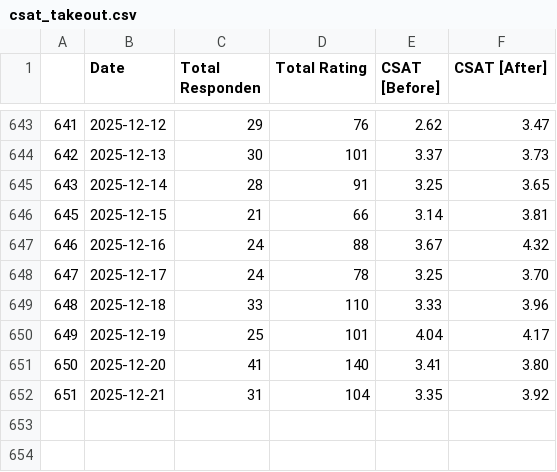
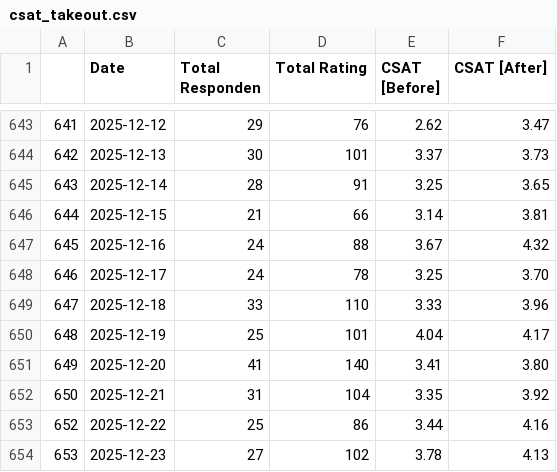
Before and after one commit to keisezrggx/ai_dashboard, a CSV file: dataset_kula/csat_takeout.csv, drawn as a sheet; only a part is shown, gaps mark what is left out; the diff names each change by its address in the sheet, - before the commit and + after, or states it on an @@ line.

Commit message:
update on data

```diff
--- a/dataset_kula/csat_takeout.csv
+++ b/dataset_kula/csat_takeout.csv
@@ column A renumbered between rows 646 and 652 @@
+row 653: 652 | 2025-12-22 | 25 | 86 | 3.44 | 4.16
+row 654: 653 | 2025-12-23 | 27 | 102 | 3.78 | 4.13
```
Also changed, not shown: dataset_kula/csat_after_takeout.csv, dataset_kula/csat_before_takeout.csv, 9 other files.
